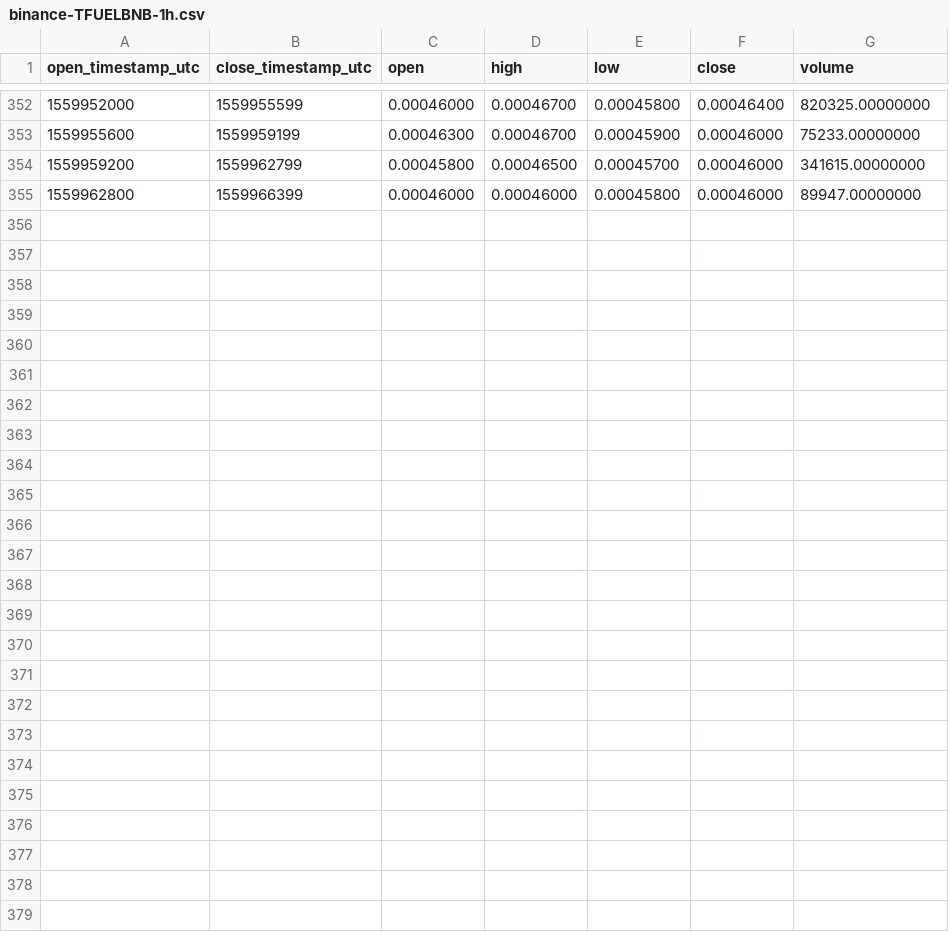
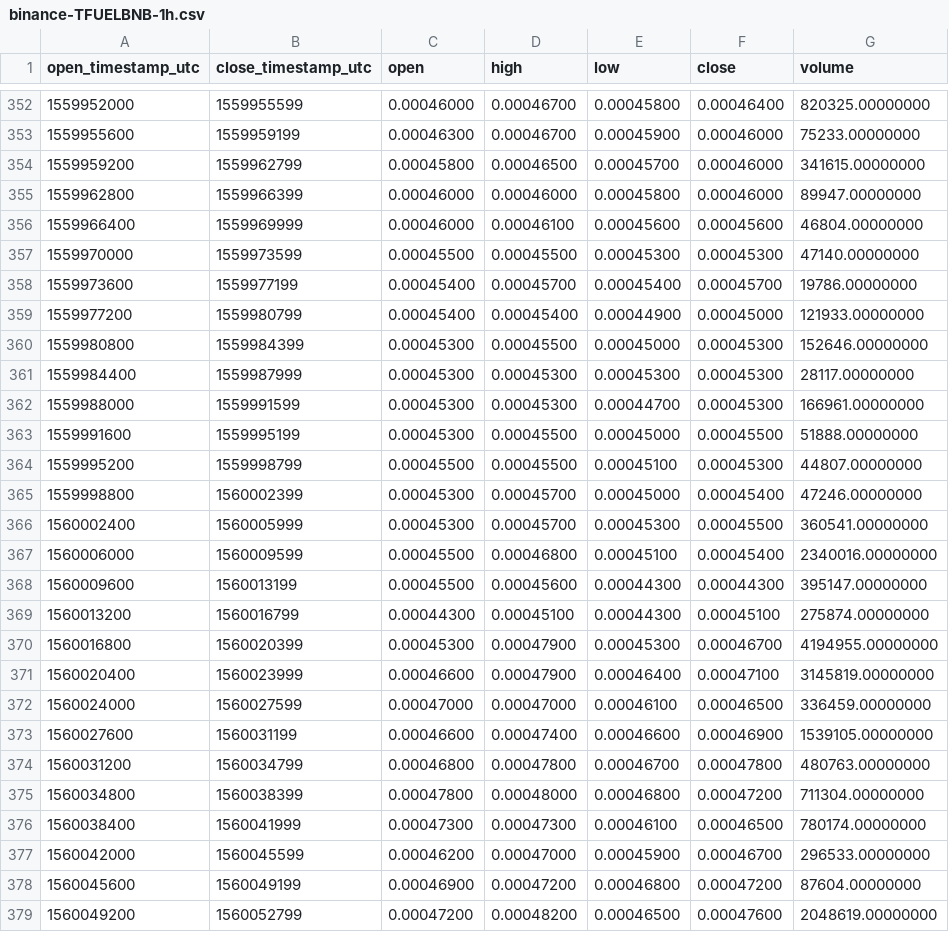
Before and after one commit to cryptobigbro/binance-TFUELBNB, a CSV file: binance-TFUELBNB-1h.csv, drawn as a sheet; only a part is shown, gaps mark what is left out.

Commit message:
Update OHLCV data.

```diff
--- a/binance-TFUELBNB-1h.csv
+++ b/binance-TFUELBNB-1h.csv
@@ -355 +355,25 @@ open_timestamp_utc,close_timestamp_utc,open,high,low,close,volume
 1559962800,1559966399,0.00046000,0.00046000,0.00045800,0.00046000,89947.00000000
+1559966400,1559969999,0.00046000,0.00046100,0.00045600,0.00045600,46804.00000000
+1559970000,1559973599,0.00045500,0.00045500,0.00045300,0.00045300,47140.00000000
+1559973600,1559977199,0.00045400,0.00045700,0.00045400,0.00045700,19786.00000000
+1559977200,1559980799,0.00045400,0.00045400,0.00044900,0.00045000,121933.00000000
+1559980800,1559984399,0.00045300,0.00045500,0.00045000,0.00045300,152646.00000000
+1559984400,1559987999,0.00045300,0.00045300,0.00045300,0.00045300,28117.00000000
+1559988000,1559991599,0.00045300,0.00045300,0.00044700,0.00045300,166961.00000000
+1559991600,1559995199,0.00045300,0.00045500,0.00045000,0.00045500,51888.00000000
+1559995200,1559998799,0.00045500,0.00045500,0.00045100,0.00045300,44807.00000000
+1559998800,1560002399,0.00045300,0.00045700,0.00045000,0.00045400,47246.00000000
+1560002400,1560005999,0.00045300,0.00045700,0.00045300,0.00045500,360541.00000000
+1560006000,1560009599,0.00045500,0.00046800,0.00045100,0.00045400,2340016.00000000
+1560009600,1560013199,0.00045500,0.00045600,0.00044300,0.00044300,395147.00000000
+1560013200,1560016799,0.00044300,0.00045100,0.00044300,0.00045100,275874.00000000
+1560016800,1560020399,0.00045300,0.00047900,0.00045300,0.00046700,4194955.00000000
+1560020400,1560023999,0.00046600,0.00047900,0.00046400,0.00047100,3145819.00000000
+1560024000,1560027599,0.00047000,0.00047000,0.00046100,0.00046500,336459.00000000
+1560027600,1560031199,0.00046600,0.00047400,0.00046600,0.00046900,1539105.00000000
+1560031200,1560034799,0.00046800,0.00047800,0.00046700,0.00047800,480763.00000000
+1560034800,1560038399,0.00047800,0.00048000,0.00046800,0.00047200,711304.00000000
+1560038400,1560041999,0.00047300,0.00047300,0.00046100,0.00046500,780174.00000000
+1560042000,1560045599,0.00046200,0.00047000,0.00045900,0.00046700,296533.00000000
+1560045600,1560049199,0.00046900,0.00047200,0.00046800,0.00047200,87604.00000000
+1560049200,1560052799,0.00047200,0.00048200,0.00046500,0.00047600,2048619.00000000
```
Also changed, not shown: binance-TFUELBNB-1d.csv, 1 other file.
